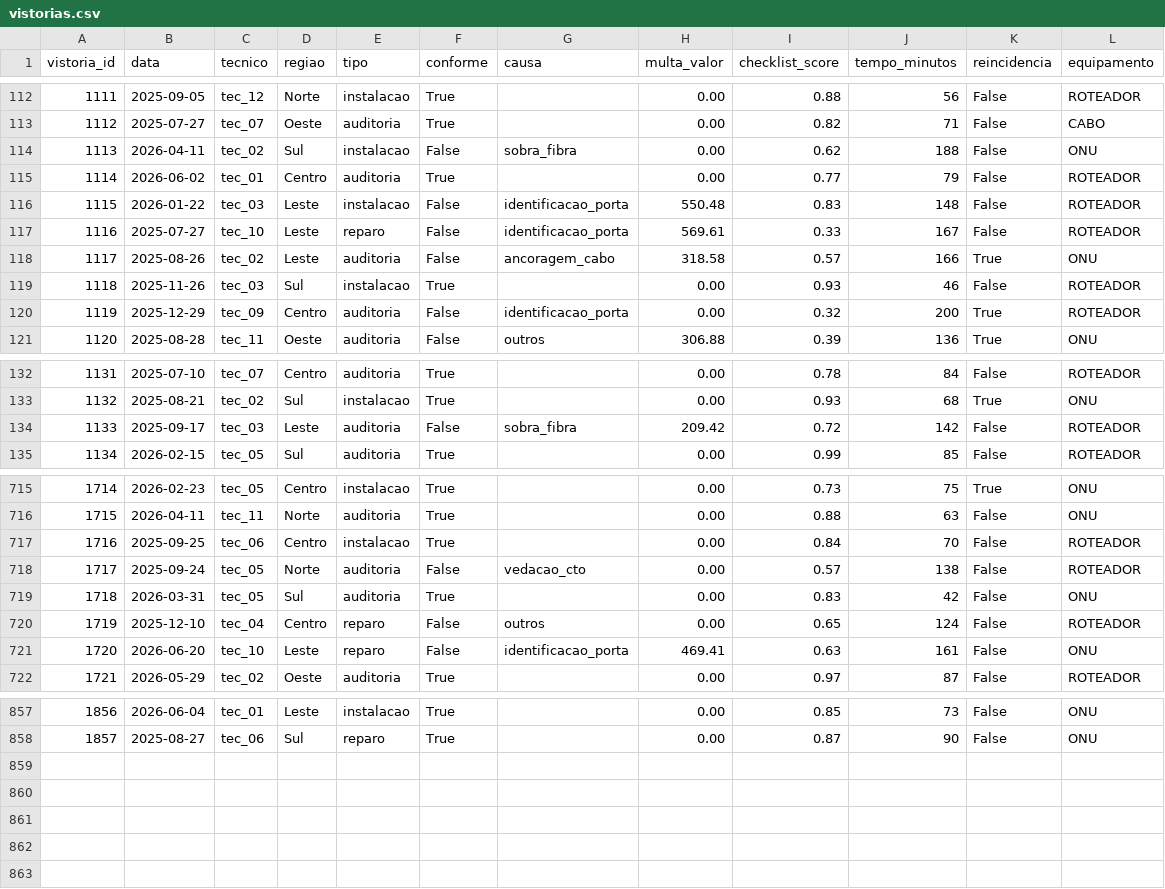
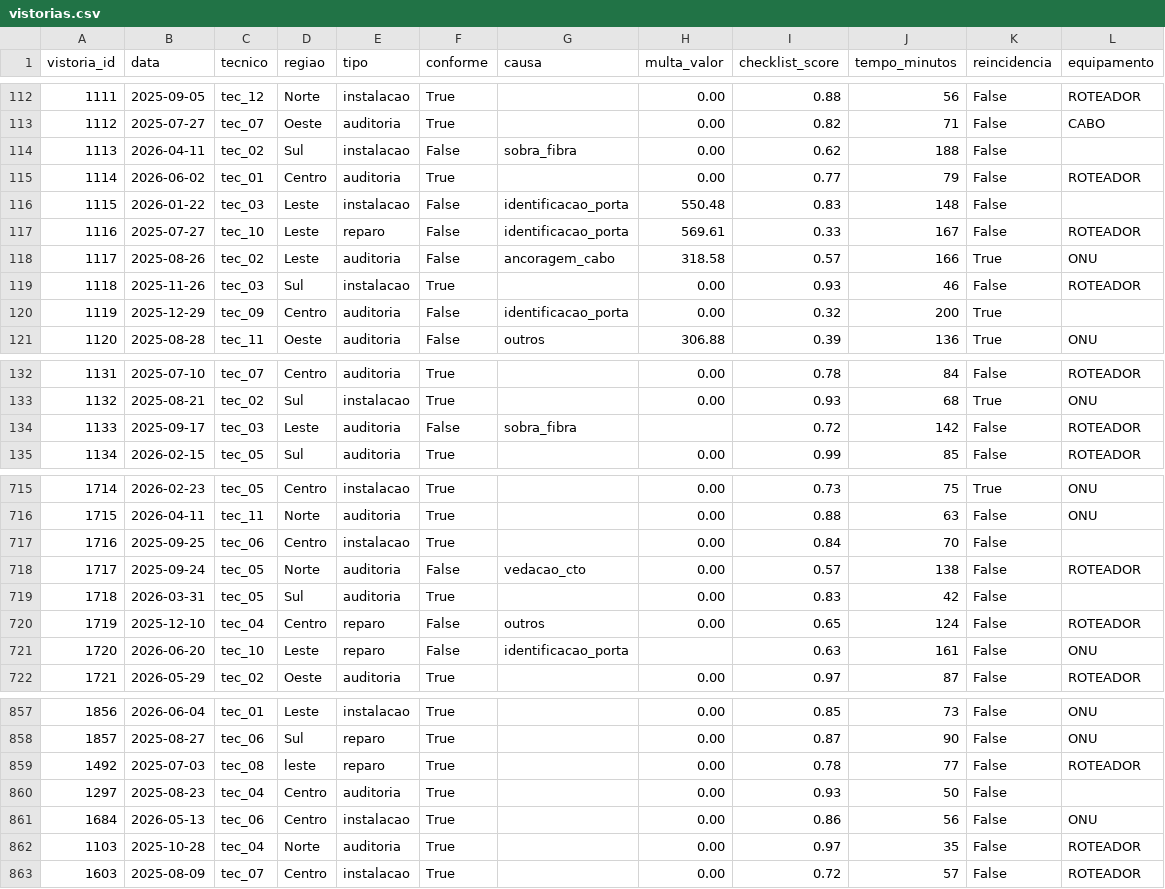
Before and after one commit to Esteves2601/Telecom, a CSV file: dados/vistorias.csv, drawn as a sheet; only a part is shown, gaps mark what is left out; the diff covers the shown part only.

Commit message:
T-06: diagnostico do dado cru no notebooks/limpeza.ipynb + sujeira plantada no gerador

```diff
--- a/dados/vistorias.csv
+++ b/dados/vistorias.csv
@@ -113,5 +113,5 @@ vistoria_id,data,tecnico,regiao,tipo,conforme,causa,multa_valor,checklist_score,
 1112,2025-07-27,tec_07,Oeste,auditoria,True,,0.00,0.82,71,False,CABO
-1113,2026-04-11,tec_02,Sul,instalacao,False,sobra_fibra,0.00,0.62,188,False,ONU
+1113,2026-04-11,tec_02,Sul,instalacao,False,sobra_fibra,0.00,0.62,188,False,
 1114,2026-06-02,tec_01,Centro,auditoria,True,,0.00,0.77,79,False,ROTEADOR
-1115,2026-01-22,tec_03,Leste,instalacao,False,identificacao_porta,550.48,0.83,148,False,ROTEADOR
+1115,2026-01-22,tec_03,Leste,instalacao,False,identificacao_porta,550.48,0.83,148,False,
 1116,2025-07-27,tec_10,Leste,reparo,False,identificacao_porta,569.61,0.33,167,False,ROTEADOR
@@ -119,3 +119,3 @@ vistoria_id,data,tecnico,regiao,tipo,conforme,causa,multa_valor,checklist_score,
 1118,2025-11-26,tec_03,Sul,instalacao,True,,0.00,0.93,46,False,ROTEADOR
-1119,2025-12-29,tec_09,Centro,auditoria,False,identificacao_porta,0.00,0.32,200,True,ROTEADOR
+1119,2025-12-29,tec_09,Centro,auditoria,False,identificacao_porta,0.00,0.32,200,True,
 1120,2025-08-28,tec_11,Oeste,auditoria,False,outros,306.88,0.39,136,True,ONU
@@ -133,3 +133,3 @@ vistoria_id,data,tecnico,regiao,tipo,conforme,causa,multa_valor,checklist_score,
 1132,2025-08-21,tec_02,Sul,instalacao,True,,0.00,0.93,68,True,ONU
-1133,2025-09-17,tec_03,Leste,auditoria,False,sobra_fibra,209.42,0.72,142,False,ROTEADOR
+1133,2025-09-17,tec_03,Leste,auditoria,False,sobra_fibra,,0.72,142,False,ROTEADOR
 1134,2026-02-15,tec_05,Sul,auditoria,True,,0.00,0.99,85,False,ROTEADOR
@@ -716,7 +716,7 @@ vistoria_id,data,tecnico,regiao,tipo,conforme,causa,multa_valor,checklist_score,
 1715,2026-04-11,tec_11,Norte,auditoria,True,,0.00,0.88,63,False,ONU
-1716,2025-09-25,tec_06,Centro,instalacao,True,,0.00,0.84,70,False,ROTEADOR
+1716,2025-09-25,tec_06,Centro,instalacao,True,,0.00,0.84,70,False,
 1717,2025-09-24,tec_05,Norte,auditoria,False,vedacao_cto,0.00,0.57,138,False,ROTEADOR
-1718,2026-03-31,tec_05,Sul,auditoria,True,,0.00,0.83,42,False,ONU
+1718,2026-03-31,tec_05,Sul,auditoria,True,,0.00,0.83,42,False,
 1719,2025-12-10,tec_04,Centro,reparo,False,outros,0.00,0.65,124,False,ROTEADOR
-1720,2026-06-20,tec_10,Leste,reparo,False,identificacao_porta,469.41,0.63,161,False,ONU
+1720,2026-06-20,tec_10,Leste,reparo,False,identificacao_porta,,0.63,161,False,ONU
 1721,2026-05-29,tec_02,Oeste,auditoria,True,,0.00,0.97,87,False,ROTEADOR
@@ -858 +858,6 @@ vistoria_id,data,tecnico,regiao,tipo,conforme,causa,multa_valor,checklist_score,
 1857,2025-08-27,tec_06,Sul,reparo,True,,0.00,0.87,90,False,ONU
+1492,2025-07-03,tec_08,leste,reparo,True,,0.00,0.78,77,False,ROTEADOR
+1297,2025-08-23,tec_04,Centro,auditoria,True,,0.00,0.93,50,False,
+1684,2026-05-13,tec_06,Centro,instalacao,True,,0.00,0.86,56,False,ONU
+1103,2025-10-28,tec_04,Norte,auditoria,True,,0.00,0.97,35,False,ROTEADOR
+1603,2025-08-09,tec_07,Centro,instalacao,True,,0.00,0.72,57,False,ROTEADOR
```
Also changed, not shown: 25 edited cells elsewhere in this file, 3 other files.
